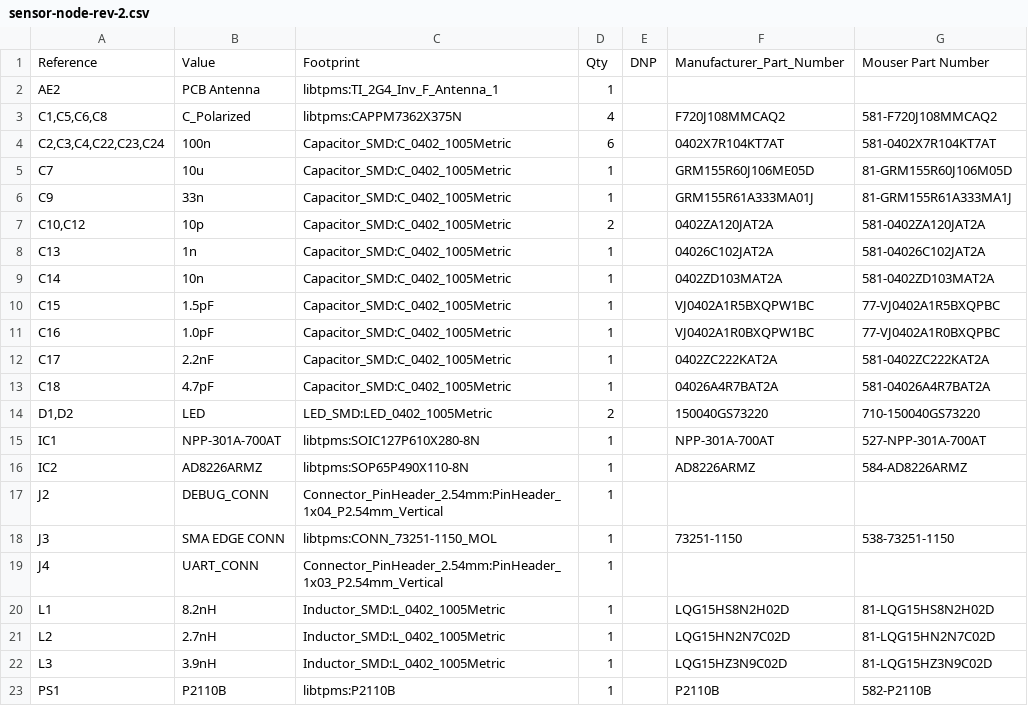
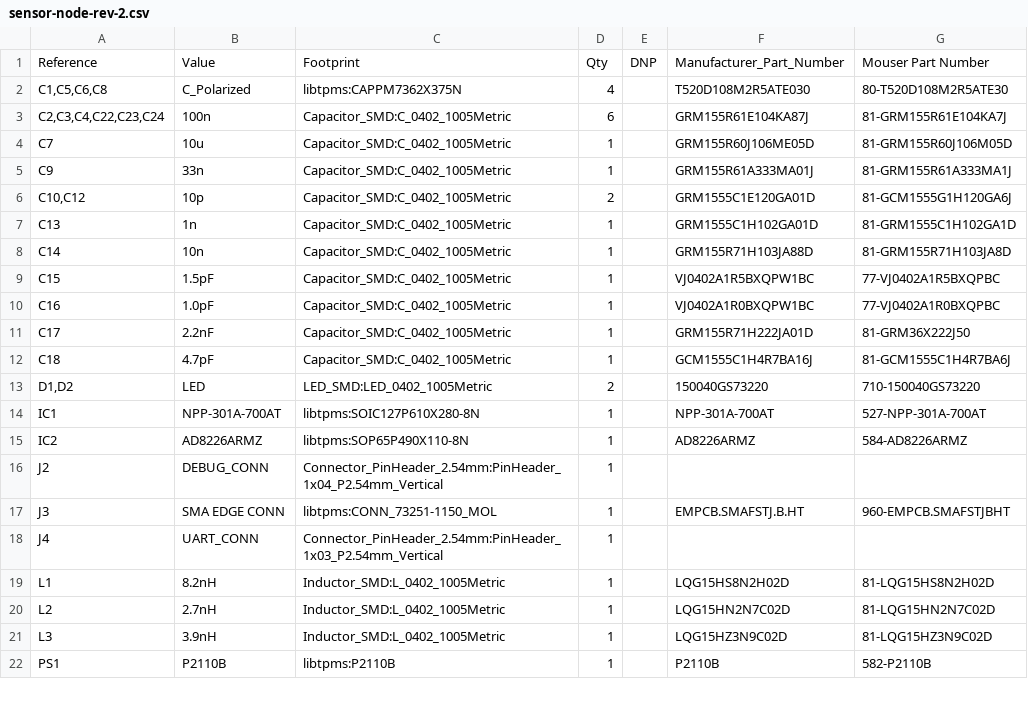
Before and after one commit to ardavan-p/elec-491, a CSV file: pcbs/sensor-node-rev-2/bom/sensor-node-rev-2.csv, drawn as a sheet; only a part is shown; the diff covers the shown part only.

```diff
--- a/pcbs/sensor-node-rev-2/bom/sensor-node-rev-2.csv
+++ b/pcbs/sensor-node-rev-2/bom/sensor-node-rev-2.csv
@@ -1,14 +1,13 @@
 "Reference","Value","Footprint","Qty","DNP","Manufacturer_Part_Number","Mouser Part Number"
-"AE2","PCB Antenna","libtpms:TI_2G4_Inv_F_Antenna_1","1","","",""
-"C1,C5,C6,C8","C_Polarized","libtpms:CAPPM7362X375N","4","","F720J108MMCAQ2 "," 581-F720J108MMCAQ2 "
-"C2,C3,C4,C22,C23,C24","100n","Capacitor_SMD:C_0402_1005Metric","6","","0402X7R104KT7AT","581-0402X7R104KT7AT"
+"C1,C5,C6,C8","C_Polarized","libtpms:CAPPM7362X375N","4","","T520D108M2R5ATE030","80-T520D108M2R5ATE30"
+"C2,C3,C4,C22,C23,C24","100n","Capacitor_SMD:C_0402_1005Metric","6","","GRM155R61E104KA87J","81-GRM155R61E104KA7J"
 "C7","10u","Capacitor_SMD:C_0402_1005Metric","1","","GRM155R60J106ME05D","81-GRM155R60J106M05D"
 "C9","33n","Capacitor_SMD:C_0402_1005Metric","1","","GRM155R61A333MA01J","81-GRM155R61A333MA1J"
-"C10,C12","10p","Capacitor_SMD:C_0402_1005Metric","2","","0402ZA120JAT2A"," 581-0402ZA120JAT2A"
-"C13","1n","Capacitor_SMD:C_0402_1005Metric","1","","04026C102JAT2A","581-04026C102JAT2A"
-"C14","10n","Capacitor_SMD:C_0402_1005Metric","1","","0402ZD103MAT2A","581-0402ZD103MAT2A"
+"C10,C12","10p","Capacitor_SMD:C_0402_1005Metric","2","","GRM1555C1E120GA01D","81-GCM1555G1H120GA6J"
+"C13","1n","Capacitor_SMD:C_0402_1005Metric","1","","GRM1555C1H102GA01D"," 81-GRM1555C1H102GA1D "
+"C14","10n","Capacitor_SMD:C_0402_1005Metric","1","","GRM155R71H103JA88D"," 81-GRM155R71H103JA8D "
 "C15","1.5pF","Capacitor_SMD:C_0402_1005Metric","1","","VJ0402A1R5BXQPW1BC","77-VJ0402A1R5BXQPBC"
 "C16","1.0pF","Capacitor_SMD:C_0402_1005Metric","1","","VJ0402A1R0BXQPW1BC"," 77-VJ0402A1R0BXQPBC"
-"C17","2.2nF","Capacitor_SMD:C_0402_1005Metric","1","","0402ZC222KAT2A","581-0402ZC222KAT2A"
-"C18","4.7pF","Capacitor_SMD:C_0402_1005Metric","1","","04026A4R7BAT2A","581-04026A4R7BAT2A"
+"C17","2.2nF","Capacitor_SMD:C_0402_1005Metric","1","","GRM155R71H222JA01D","81-GRM36X222J50"
+"C18","4.7pF","Capacitor_SMD:C_0402_1005Metric","1","","GCM1555C1H4R7BA16J"," 81-GCM1555C1H4R7BA6J "
 "D1,D2","LED","LED_SMD:LED_0402_1005Metric","2","","150040GS73220 "," 710-150040GS73220 "
@@ -17,3 +16,3 @@
 "J2","DEBUG_CONN","Connector_PinHeader_2.54mm:PinHeader_1x04_P2.54mm_Vertical","1","","",""
-"J3","SMA EDGE CONN","libtpms:CONN_73251-1150_MOL","1","","73251-1150","538-73251-1150"
+"J3","SMA EDGE CONN","libtpms:CONN_73251-1150_MOL","1",""," EMPCB.SMAFSTJ.B.HT "," 960-EMPCB.SMAFSTJBHT "
 "J4","UART_CONN","Connector_PinHeader_2.54mm:PinHeader_1x03_P2.54mm_Vertical","1","","",""
```
Also changed, not shown: 5 added rows, 1 removed row and 2 edited cells elsewhere in this file, 17 other files.
